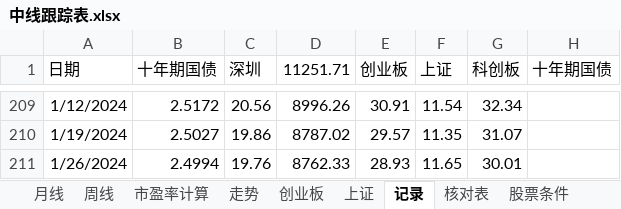
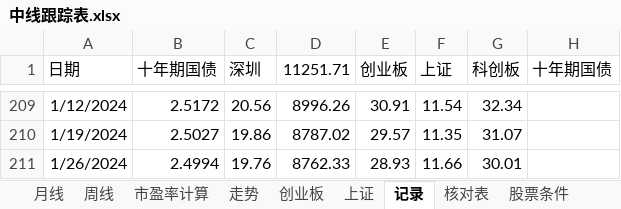
Before and after one commit to webIcome/k-line, an Excel workbook: 中线跟踪表.xlsx, sheet 记录, drawn as a sheet; only a part is shown, gaps mark what is left out; values as stored, in another font and other column widths than the file's, no borders; the diff names each change by its address in the sheet, - before the commit and + after, or states it on an @@ line.

Commit message:
zhoushi

```diff
--- a/中线跟踪表.xlsx (sheet 记录)
+++ b/中线跟踪表.xlsx (sheet 记录)
-F211 (上证): 11.65
+F211 (上证): 11.66
```
